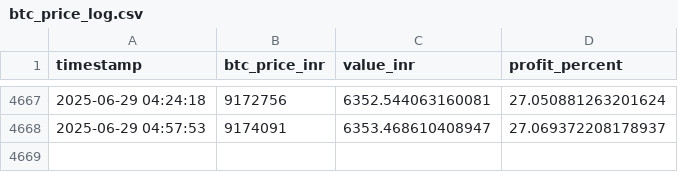
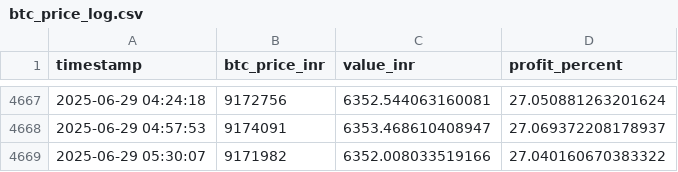
Before and after one commit to uditsingh21/btc_tacker, a CSV file: btc_price_log.csv, drawn as a sheet; only a part is shown, gaps mark what is left out; the diff names each change by its address in the sheet, - before the commit and + after, or states it on an @@ line.

```diff
--- a/btc_price_log.csv
+++ b/btc_price_log.csv
+row 4669: 2025-06-29 05:30:07 | 9171982 | 6352.008033519166 | 27.040160670383322
```
